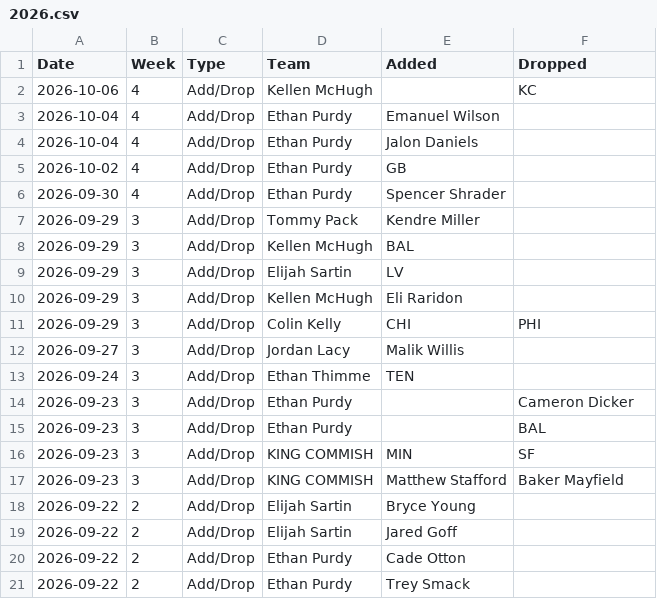
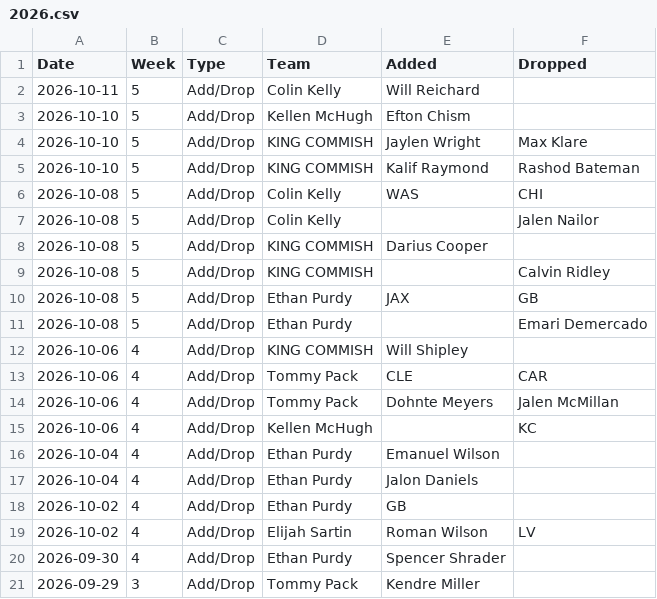
Before and after one commit to jayson-stancil/adg_dynasty_league_power_rankings, a CSV file: data/adg_dynasty/Transactions/2026.csv, drawn as a sheet; only a part is shown; the shorter side is filled out with more unchanged rows; the diff names each change by its address in the sheet, - before the commit and + after, or states it on an @@ line.

```diff
--- a/data/adg_dynasty/Transactions/2026.csv
+++ b/data/adg_dynasty/Transactions/2026.csv
+row 2: 2026-10-11 | 5 | Add/Drop | Colin Kelly | Will Reichard
+row 3: 2026-10-10 | 5 | Add/Drop | Kellen McHugh | Efton Chism
+row 4: 2026-10-10 | 5 | Add/Drop | KING COMMISH | Jaylen Wright | Max Klare
+row 5: 2026-10-10 | 5 | Add/Drop | KING COMMISH | Kalif Raymond | Rashod Bateman
+row 6: 2026-10-08 | 5 | Add/Drop | Colin Kelly | WAS | CHI
+row 7: 2026-10-08 | 5 | Add/Drop | Colin Kelly |  | Jalen Nailor
+row 8: 2026-10-08 | 5 | Add/Drop | KING COMMISH | Darius Cooper
+row 9: 2026-10-08 | 5 | Add/Drop | KING COMMISH |  | Calvin Ridley
+row 10: 2026-10-08 | 5 | Add/Drop | Ethan Purdy | JAX | GB
+row 11: 2026-10-08 | 5 | Add/Drop | Ethan Purdy |  | Emari Demercado
+row 12: 2026-10-06 | 4 | Add/Drop | KING COMMISH | Will Shipley
+row 13: 2026-10-06 | 4 | Add/Drop | Tommy Pack | CLE | CAR
+row 14: 2026-10-06 | 4 | Add/Drop | Tommy Pack | Dohnte Meyers | Jalen McMillan
+row 19: 2026-10-02 | 4 | Add/Drop | Elijah Sartin | Roman Wilson | LV
```
Also changed, not shown: data/adg_dynasty/Power Rankings/ADG Dynasty 2026-2027 Points Against.csv, data/adg_dynasty/Simulation/summary_season.csv, 6 other files.
